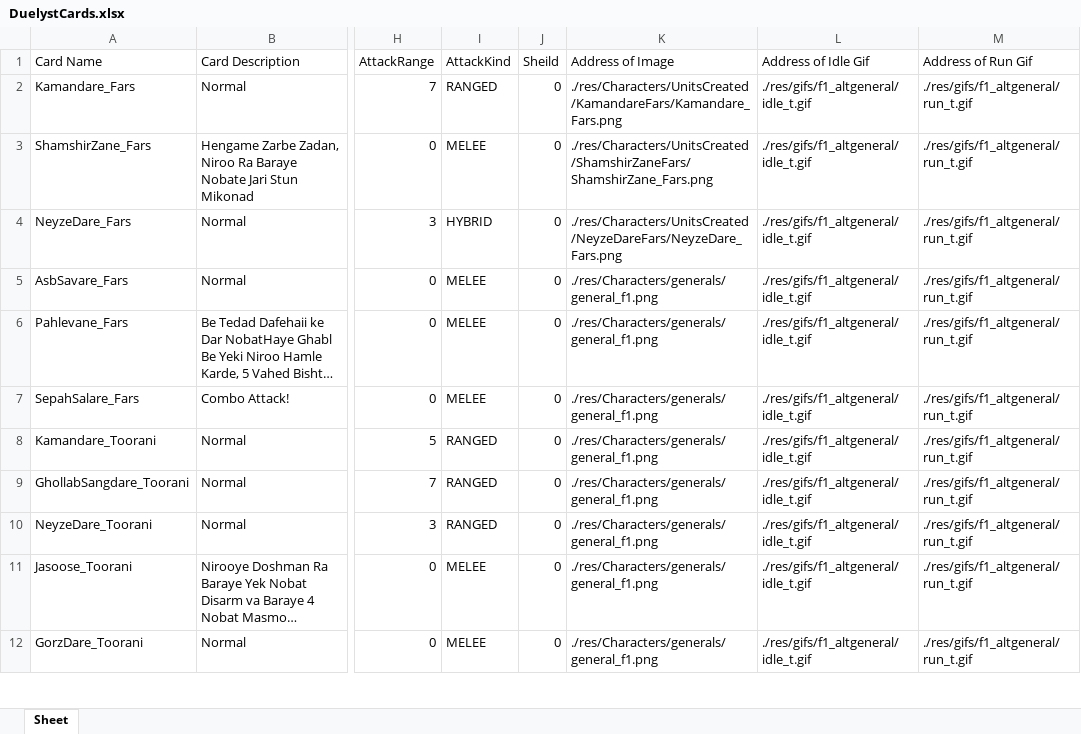
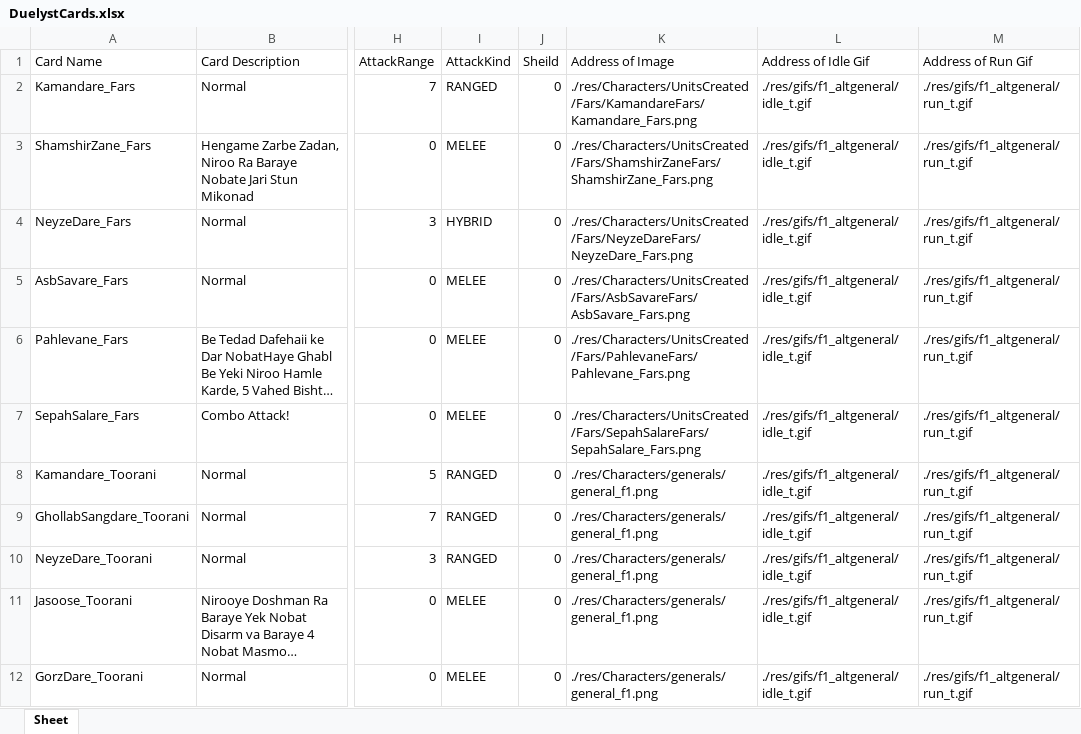
Before and after one commit to titansarus/Duelyst_java8, an Excel workbook: src/Duelyst/Database/DuelystCards.xlsx, sheet Sheet, drawn as a sheet; only a part is shown, gaps mark what is left out; long unchanged cells end in …; values as stored, in another font and other column widths than the file's, no borders; the diff names each change by its address in the sheet, - before the commit and + after, or states it on an @@ line.

Commit message:
unit Images

```diff
--- a/src/Duelyst/Database/DuelystCards.xlsx (sheet Sheet)
+++ b/src/Duelyst/Database/DuelystCards.xlsx (sheet Sheet)
-K2 (Address of Image): ./res/Characters/UnitsCreated/KamandareFars/Kamandare_Fars.png
+K2 (Address of Image): ./res/Characters/UnitsCreated/Fars/KamandareFars/Kamandare_Fars.png
-K3 (Address of Image): ./res/Characters/UnitsCreated/ShamshirZaneFars/ShamshirZane_Fars.png
+K3 (Address of Image): ./res/Characters/UnitsCreated/Fars/ShamshirZaneFars/ShamshirZane_Fars.png
-K4 (Address of Image): ./res/Characters/UnitsCreated/NeyzeDareFars/NeyzeDare_Fars.png
+K4 (Address of Image): ./res/Characters/UnitsCreated/Fars/NeyzeDareFars/NeyzeDare_Fars.png
-K5 (Address of Image): ./res/Characters/generals/general_f1.png
+K5 (Address of Image): ./res/Characters/UnitsCreated/Fars/AsbSavareFars/AsbSavare_Fars.png
-K6 (Address of Image): ./res/Characters/generals/general_f1.png
+K6 (Address of Image): ./res/Characters/UnitsCreated/Fars/PahlevaneFars/Pahlevane_Fars.png
-K7 (Address of Image): ./res/Characters/generals/general_f1.png
+K7 (Address of Image): ./res/Characters/UnitsCreated/Fars/SepahSalareFars/SepahSalare_Fars.png
```
Also changed, not shown: 42 other files.
